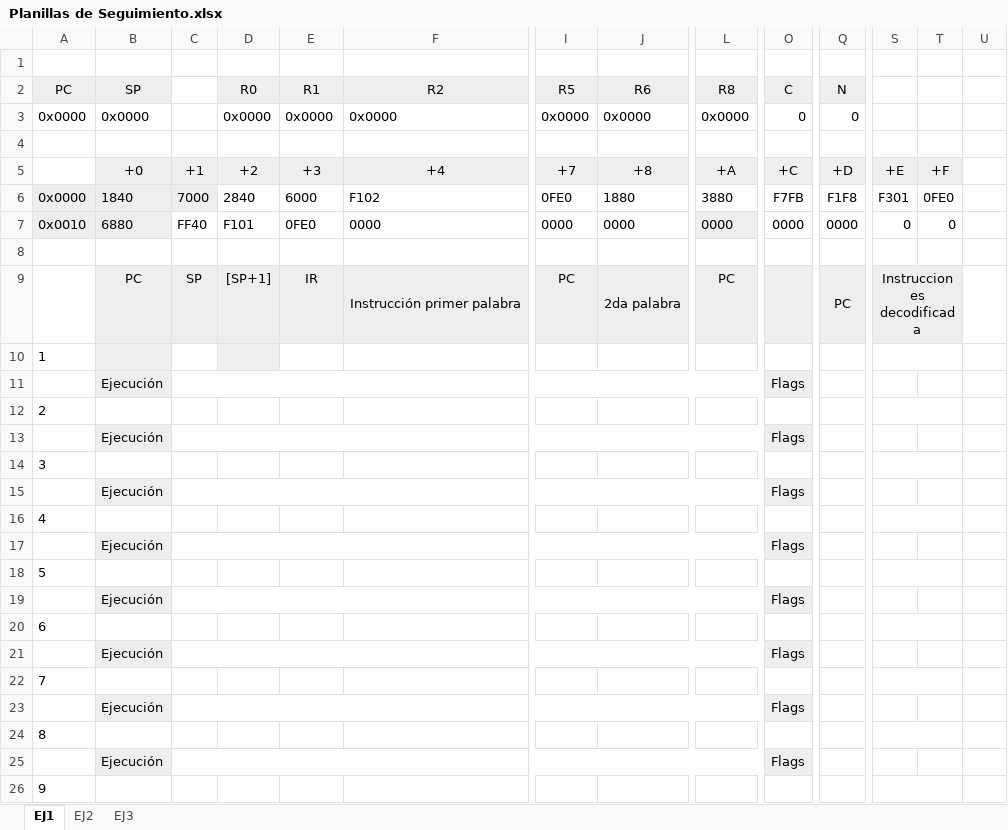
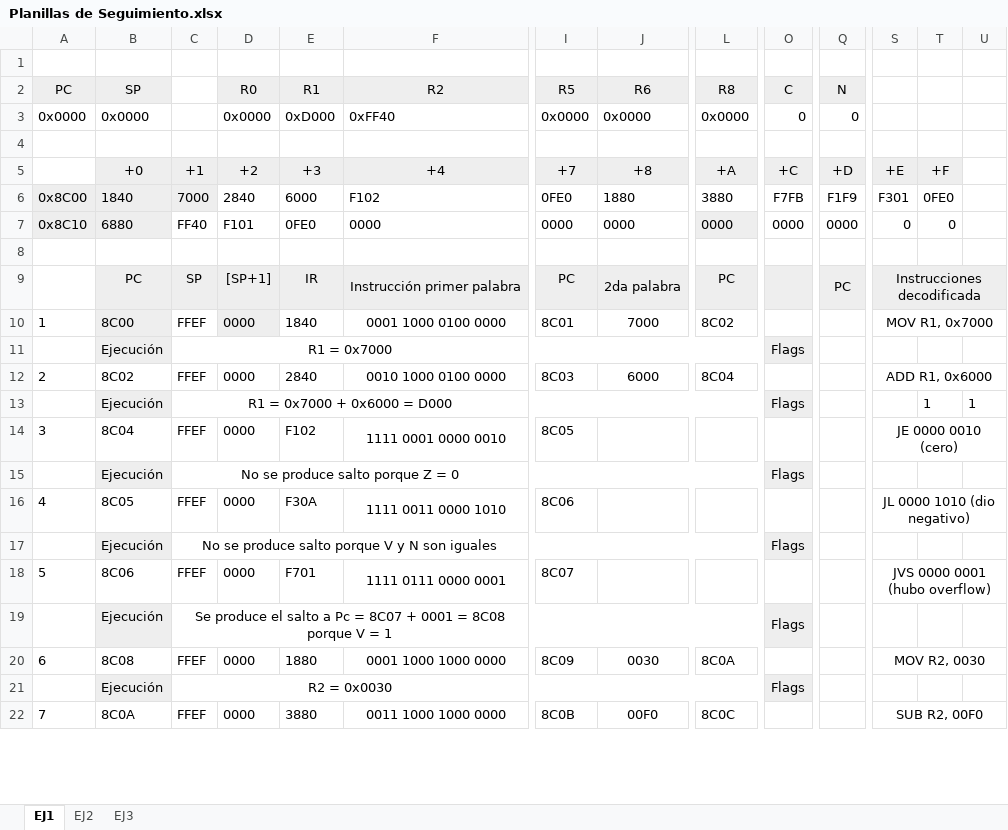
Before and after one commit to igruntplay/Orga1-Talleres, an Excel workbook: Planillas de Seguimiento.xlsx, sheet EJ1, drawn as a sheet; only a part is shown, gaps mark what is left out; values as stored, in another font and other column widths than the file's, no borders; charts and pictures not drawn; removed rows and columns are numbered as before the commit, all else as after; rows hold the shown columns only; the diff covers the shown part only; the diff names each change by its address in the sheet, - before the commit and + after, or states it on an @@ line.

```diff
--- a/Planillas de Seguimiento.xlsx (sheet EJ1)
+++ b/Planillas de Seguimiento.xlsx (sheet EJ1)
-E3 (R1): 0x0000
+E3 (R1): 0xD000
-F3 (R2): 0x0000
+F3 (R2): 0xFF40
-A6 (PC): 0x0000
+A6 (PC): 0x8C00
-Q6 (N): F1F8
+Q6 (N): F1F9
-A7 (PC): 0x0010
+A7 (PC): 0x8C10
-S9:T9 merged
+S9:U9 merged
-row 10: 1
-row 11:  | Ejecución |  |  |  |  |  |  |  | Flags
-row 12: 2
-row 13:  | Ejecución |  |  |  |  |  |  |  | Flags
-row 14: 3
-row 15:  | Ejecución |  |  |  |  |  |  |  | Flags
-row 16: 4
+row 10: 1 | 8C00 | FFEF | 0000 | 1840 | 0001 1000 0100 0000 | 8C01 | 7000 | 8C02 |  |  | MOV R1, 0x7000
-C11: (empty)
+C11: R1 = 0x7000
-row 18: 5
+row 12: 2 | 8C02 | FFEF | 0000 | 2840 | 0010 1000 0100 0000 | 8C03 | 6000 | 8C04 |  |  | ADD R1, 0x6000
+row 13:  | Ejecución | R1 = 0x7000 + 0x6000 = D000 |  |  |  |  |  |  | Flags |  |  | 1 | 1
+row 14: 3 | 8C04 | FFEF | 0000 | F102 | 1111 0001 0000 0010 | 8C05 |  |  |  |  | JE 0000 0010 (cero)
-C15: (empty)
+C15: No se produce salto porque Z = 0
-row 20: 6
+row 16: 4 | 8C05 | FFEF | 0000 | F30A | 1111 0011 0000 1010 | 8C06 |  |  |  |  | JL 0000 1010 (dio negativo)
-C17: (empty)
+C17: No se produce salto porque V y N son iguales
-row 22: 7
+row 18: 5 | 8C06 | FFEF | 0000 | F701 | 1111 0111 0000 0001 | 8C07 |  |  |  |  | JVS 0000 0001 (hubo overflow)
-C19: (empty)
+C19: Se produce el salto a Pc = 8C07 + 0001 = 8C08 porque V = 1
-row 24: 8
+row 20: 6 | 8C08 | FFEF | 0000 | 1880 | 0001 1000 1000 0000 | 8C09 | 0030 | 8C0A |  |  | MOV R2, 0030
-C21: (empty)
+C21: R2 = 0x0030
-row 26: 9
+row 22: 7 | 8C0A | FFEF | 0000 | 3880 | 0011 1000 1000 0000 | 8C0B | 00F0 | 8C0C |  |  | SUB R2, 00F0
```
Also changed, not shown: 8 added rows, 4 removed rows, 5 edited cells and merged cells elsewhere in this sheet, sheet EJ2, sheet EJ3.
